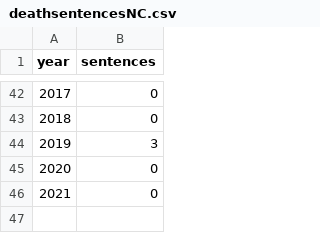
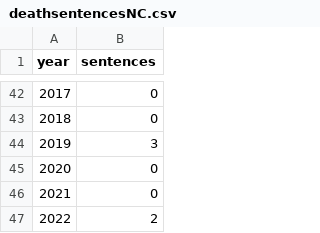
Before and after one commit to STAT-JET-ASU/Datasets, a CSV file: Instructor/deathsentencesNC.csv, drawn as a sheet; only a part is shown, gaps mark what is left out.

Commit message:
Update deathsentencesNC.csv for 2022

```diff
--- a/Instructor/deathsentencesNC.csv
+++ b/Instructor/deathsentencesNC.csv
@@ -46 +46,2 @@ year,sentences
 2021,0
+2022,2
```
